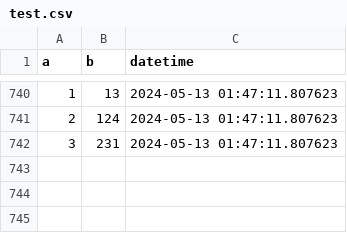
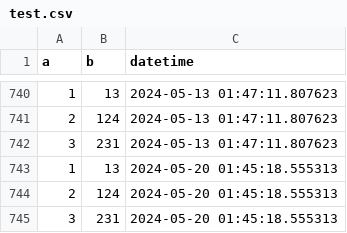
Before and after one commit to mumoyarce96/tests, a CSV file: test.csv, drawn as a sheet; only a part is shown, gaps mark what is left out.

```diff
--- a/test.csv
+++ b/test.csv
@@ -742 +742,4 @@ a,b,datetime
 3,231,2024-05-13 01:47:11.807623
+1,13,2024-05-20 01:45:18.555313
+2,124,2024-05-20 01:45:18.555313
+3,231,2024-05-20 01:45:18.555313
```
